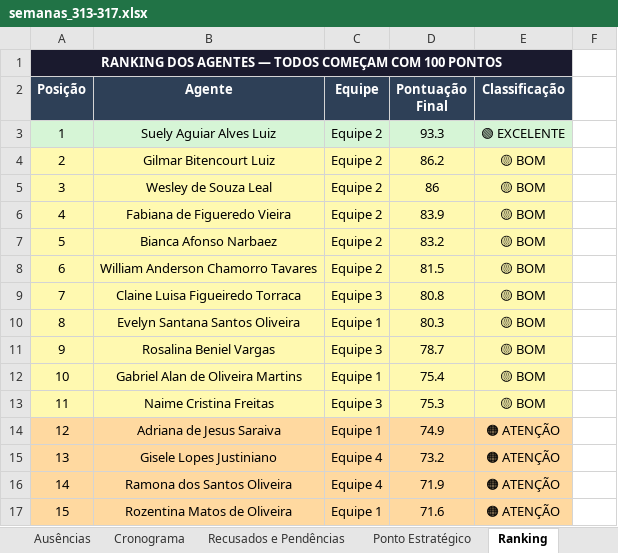
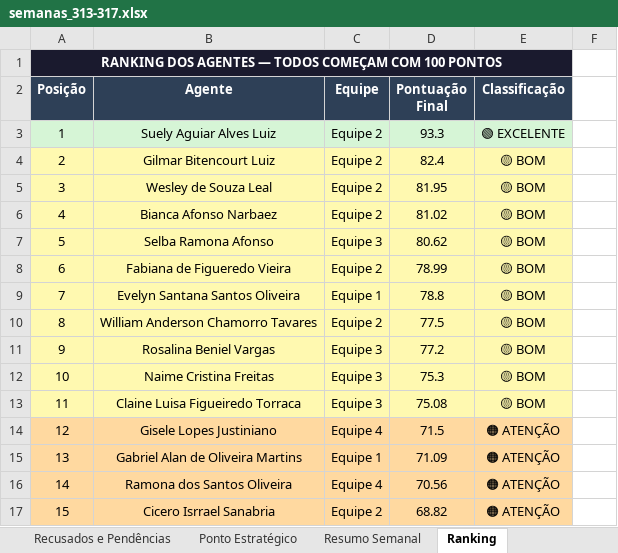
Before and after one commit to LucsDevPro/Sentinela, an Excel workbook: data/historico/semanas_313-317.xlsx, sheet Ranking, drawn as a sheet; only a part is shown; values as stored, in another font and other column widths than the file's, no borders; the diff covers the shown part only; the diff names each change by its address in the sheet, - before the commit and + after, or states it on an @@ line.

```diff
--- a/data/historico/semanas_313-317.xlsx (sheet Ranking)
+++ b/data/historico/semanas_313-317.xlsx (sheet Ranking)
+sheet tab: Resumo Semanal
-D4 (Pontuação Final): 86.2
+D4 (Pontuação Final): 82.4
-D5 (Pontuação Final): 86
+D5 (Pontuação Final): 81.95
-B6 (Agente): Fabiana de Figueredo Vieira
+B6 (Agente): Bianca Afonso Narbaez
-D6 (Pontuação Final): 83.9
+D6 (Pontuação Final): 81.02
-B7 (Agente): Bianca Afonso Narbaez
+B7 (Agente): Selba Ramona Afonso
-C7 (Equipe): Equipe 2
+C7 (Equipe): Equipe 3
-D7 (Pontuação Final): 83.2
+D7 (Pontuação Final): 80.62
-B8 (Agente): William Anderson Chamorro Tavares
+B8 (Agente): Fabiana de Figueredo Vieira
-D8 (Pontuação Final): 81.5
+D8 (Pontuação Final): 78.99
-B9 (Agente): Claine Luisa Figueiredo Torraca
+B9 (Agente): Evelyn Santana Santos Oliveira
-C9 (Equipe): Equipe 3
+C9 (Equipe): Equipe 1
-D9 (Pontuação Final): 80.8
+D9 (Pontuação Final): 78.8
-B10 (Agente): Evelyn Santana Santos Oliveira
+B10 (Agente): William Anderson Chamorro Tavares
-C10 (Equipe): Equipe 1
+C10 (Equipe): Equipe 2
-D10 (Pontuação Final): 80.3
+D10 (Pontuação Final): 77.5
-D11 (Pontuação Final): 78.7
+D11 (Pontuação Final): 77.2
-B12 (Agente): Gabriel Alan de Oliveira Martins
+B12 (Agente): Naime Cristina Freitas
-C12 (Equipe): Equipe 1
+C12 (Equipe): Equipe 3
-D12 (Pontuação Final): 75.4
+D12 (Pontuação Final): 75.3
-B13 (Agente): Naime Cristina Freitas
+B13 (Agente): Claine Luisa Figueiredo Torraca
-D13 (Pontuação Final): 75.3
+D13 (Pontuação Final): 75.08
-B14 (Agente): Adriana de Jesus Saraiva
+B14 (Agente): Gisele Lopes Justiniano
-C14 (Equipe): Equipe 1
+C14 (Equipe): Equipe 4
-D14 (Pontuação Final): 74.9
+D14 (Pontuação Final): 71.5
-B15 (Agente): Gisele Lopes Justiniano
+B15 (Agente): Gabriel Alan de Oliveira Martins
-C15 (Equipe): Equipe 4
+C15 (Equipe): Equipe 1
-D15 (Pontuação Final): 73.2
+D15 (Pontuação Final): 71.09
-D16 (Pontuação Final): 71.9
+D16 (Pontuação Final): 70.56
-B17 (Agente): Rozentina Matos de Oliveira
+B17 (Agente): Cicero Isrrael Sanabria
-C17 (Equipe): Equipe 1
+C17 (Equipe): Equipe 2
-D17 (Pontuação Final): 71.6
+D17 (Pontuação Final): 68.82
```
Also changed, not shown: 476 edited cells and cell formats elsewhere in this sheet, sheet Ausências, sheet Recusados e Pendências, sheet Visitas Acima de 15min, sheet Visitas Suspeitas, sheet Cronograma, sheet Resumo Geral, 5 more sheets, 48 other files.
